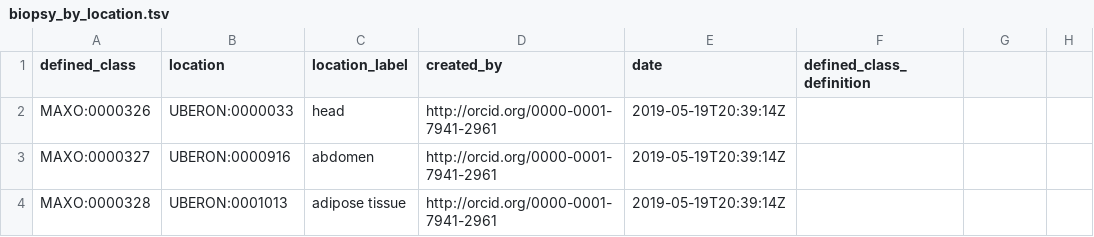
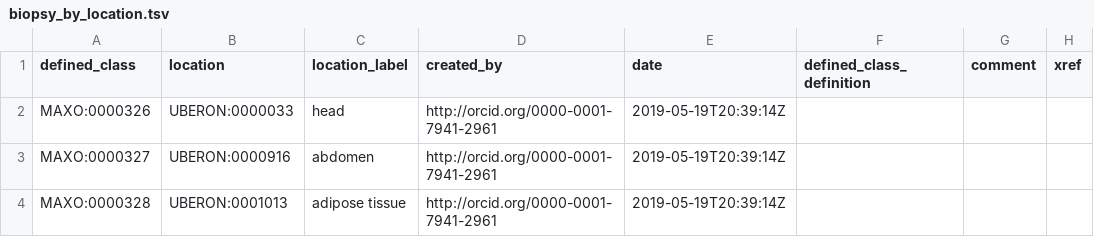
Before and after one commit to monarch-initiative/MAxO, a TSV file: src/patterns/data/manual/biopsy_by_location.tsv, drawn as a sheet; only a part is shown; the diff names each change by its address in the sheet, - before the commit and + after, or states it on an @@ line.

Commit message:
Update all patterns to include comments and xrefs and to fix issue with weird time stamp for dc:date

```diff
--- a/src/patterns/data/manual/biopsy_by_location.tsv
+++ b/src/patterns/data/manual/biopsy_by_location.tsv
-G1: (empty)
+G1: comment
-H1: (empty)
+H1: xref
```
Also changed, not shown: src/patterns/data/manual/avoidance_of_food_intake.tsv, src/patterns/data/manual/avoidance_of_medical_action.tsv, 13 other files.
